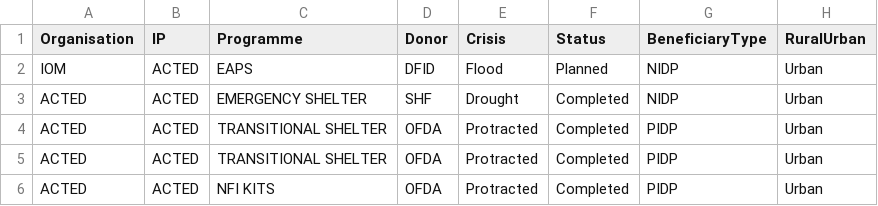
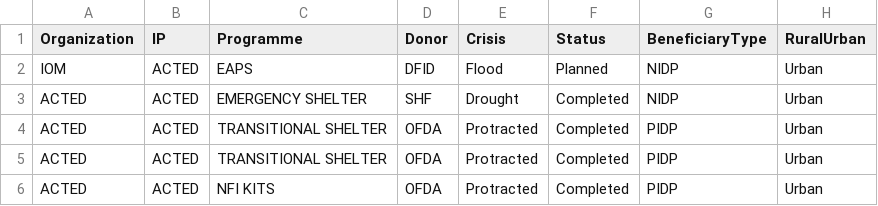
Before and after one commit to paddieokal/5WSC, a CSV file: data/dataset.csv, drawn as a sheet; only a part is shown; the diff names each change by its address in the sheet, - before the commit and + after, or states it on an @@ line.

Commit message:
Organization spelling

```diff
--- a/data/dataset.csv
+++ b/data/dataset.csv
-A1: Organisation
+A1: Organization
```
